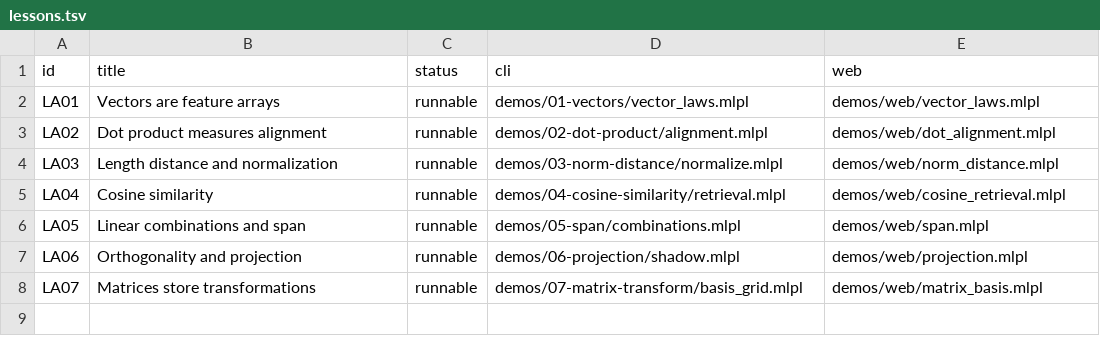
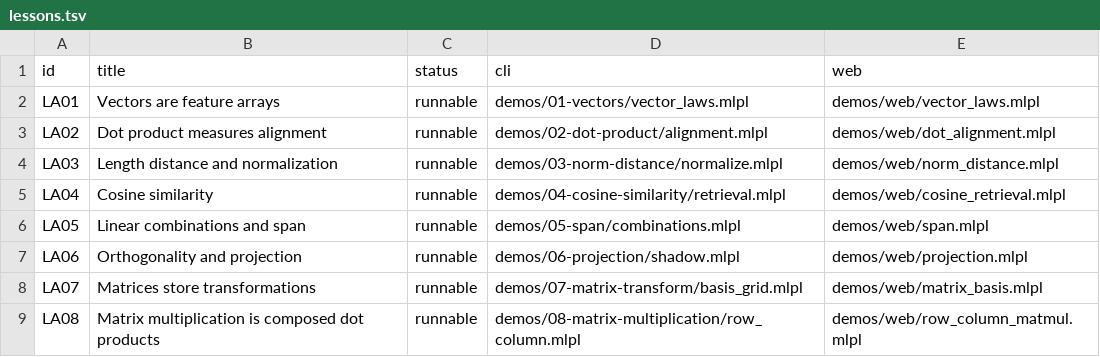
Before and after one commit to sw-ml-study/demo-linear-algebra, a TSV file: catalog/lessons.tsv, drawn as a sheet; the diff names each change by its address in the sheet, - before the commit and + after, or states it on an @@ line.

Commit message:
Derive matrix multiplication cell by cell in LA08
Add checked product-dimension, active-cell trace, and fully derived rank-two multiplication helpers that expose each row-column component product and accumulator before cross-checking native matmul.

Publish matching CLI and standalone web lessons with a demo-generated active-row/column SVG, exact axis narration, structured mismatch boundaries, and synchronized catalog, syllabus, README, and audit gates.

The complete just check gate passes with 10 probes, eight CLI demos, and 39 mlplunit tests; no new sw-mlpl blocker was found.

```diff
--- a/catalog/lessons.tsv
+++ b/catalog/lessons.tsv
+row 9: LA08 | Matrix multiplication is composed dot products | runnable | demos/08-matrix-multiplication/row_column.mlpl | demos/web/row_column_matmul.mlpl
```
Also changed, not shown: 14 other files.
